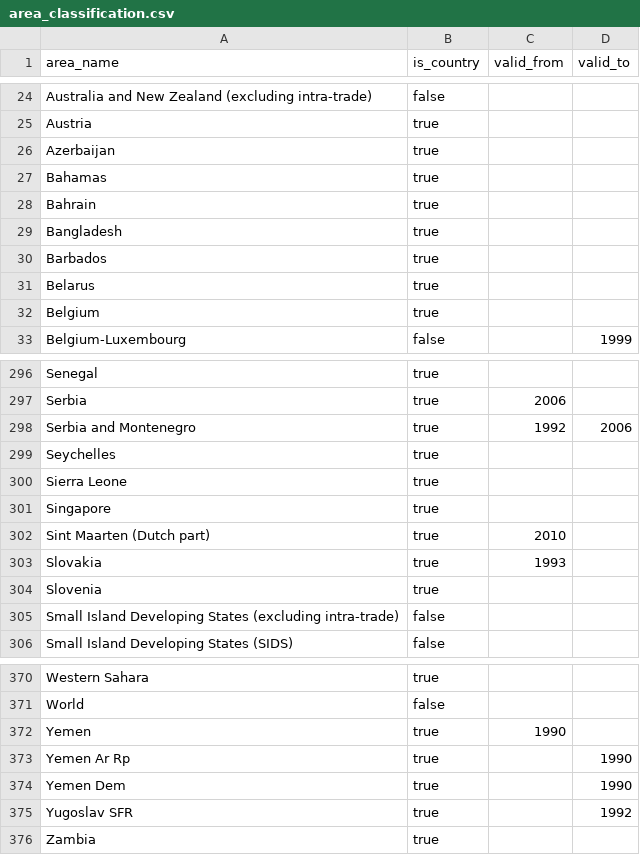
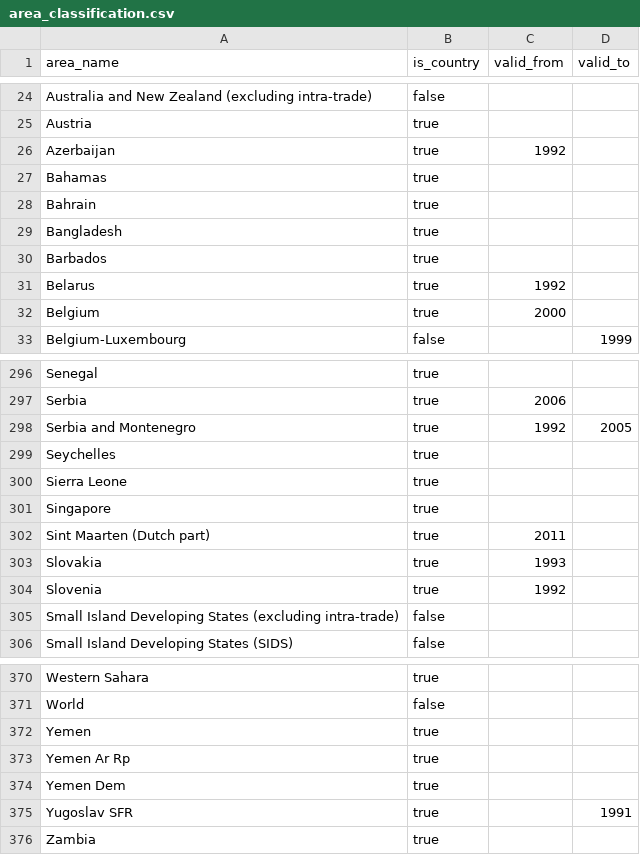
Before and after one commit to clara-roch/faostat-in-duckdb, a CSV file: faostatdb/area_classification.csv, drawn as a sheet; only a part is shown, gaps mark what is left out; the diff covers the shown part only.

Commit message:
Correct area_classification

```diff
--- a/faostatdb/area_classification.csv
+++ b/faostatdb/area_classification.csv
@@ -25,3 +25,3 @@ Australia and New Zealand (excluding intra-trade),false,,
 Austria,true,,
-Azerbaijan,true,,
+Azerbaijan,true,1992,
 Bahamas,true,,
@@ -30,4 +30,4 @@ Bangladesh,true,,
 Barbados,true,,
-Belarus,true,,
-Belgium,true,,
+Belarus,true,1992,
+Belgium,true,2000,
 Belgium-Luxembourg,false,,1999
@@ -297,3 +297,3 @@ Senegal,true,,
 Serbia,true,2006,
-Serbia and Montenegro,true,1992,2006
+Serbia and Montenegro,true,1992,2005
 Seychelles,true,,
@@ -301,5 +301,5 @@ Sierra Leone,true,,
 Singapore,true,,
-Sint Maarten (Dutch part),true,2010,
+Sint Maarten (Dutch part),true,2011,
 Slovakia,true,1993,
-Slovenia,true,,
+Slovenia,true,1992,
 Small Island Developing States (excluding intra-trade),false,,
@@ -371,6 +371,6 @@ Western Sahara,true,,
 World,false,,
-Yemen,true,1990,
-Yemen Ar Rp,true,,1990
-Yemen Dem,true,,1990
-Yugoslav SFR,true,,1992
+Yemen,true,,
+Yemen Ar Rp,true,,
+Yemen Dem,true,,
+Yugoslav SFR,true,,1991
 Zambia,true,,
```
Also changed, not shown: 23 edited cells elsewhere in this file.
